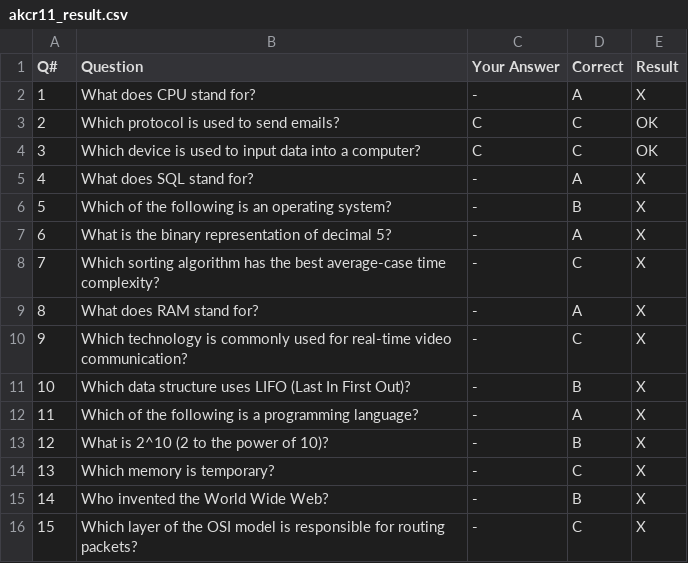
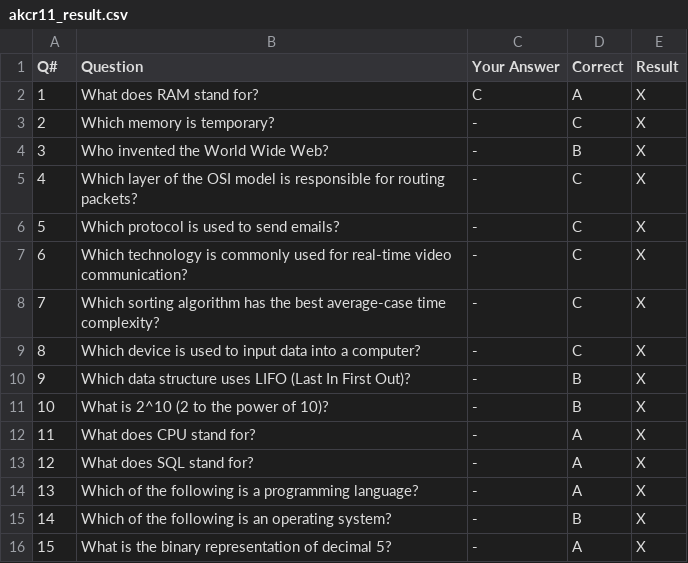
Before and after one commit to Aryan413/procto, a CSV file: akcr11_result.csv, drawn as a sheet.

```diff
--- a/akcr11_result.csv
+++ b/akcr11_result.csv
@@ -1,16 +1,16 @@
 Q#,Question,Your Answer,Correct,Result
-1,What does CPU stand for?,-,A,X
-2,Which protocol is used to send emails?,C,C,OK
-3,Which device is used to input data into a computer?,C,C,OK
-4,What does SQL stand for?,-,A,X
-5,Which of the following is an operating system?,-,B,X
-6,What is the binary representation of decimal 5?,-,A,X
+1,What does RAM stand for?,C,A,X
+2,Which memory is temporary?,-,C,X
+3,Who invented the World Wide Web?,-,B,X
+4,Which layer of the OSI model is responsible for routing packets?,-,C,X
+5,Which protocol is used to send emails?,-,C,X
+6,Which technology is commonly used for real-time video communication?,-,C,X
 7,Which sorting algorithm has the best average-case time complexity?,-,C,X
-8,What does RAM stand for?,-,A,X
-9,Which technology is commonly used for real-time video communication?,-,C,X
-10,Which data structure uses LIFO (Last In First Out)?,-,B,X
-11,Which of the following is a programming language?,-,A,X
-12,What is 2^10 (2 to the power of 10)?,-,B,X
-13,Which memory is temporary?,-,C,X
-14,Who invented the World Wide Web?,-,B,X
-15,Which layer of the OSI model is responsible for routing packets?,-,C,X
+8,Which device is used to input data into a computer?,-,C,X
+9,Which data structure uses LIFO (Last In First Out)?,-,B,X
+10,What is 2^10 (2 to the power of 10)?,-,B,X
+11,What does CPU stand for?,-,A,X
+12,What does SQL stand for?,-,A,X
+13,Which of the following is a programming language?,-,A,X
+14,Which of the following is an operating system?,-,B,X
+15,What is the binary representation of decimal 5?,-,A,X
```
Also changed, not shown: 2 other files.
